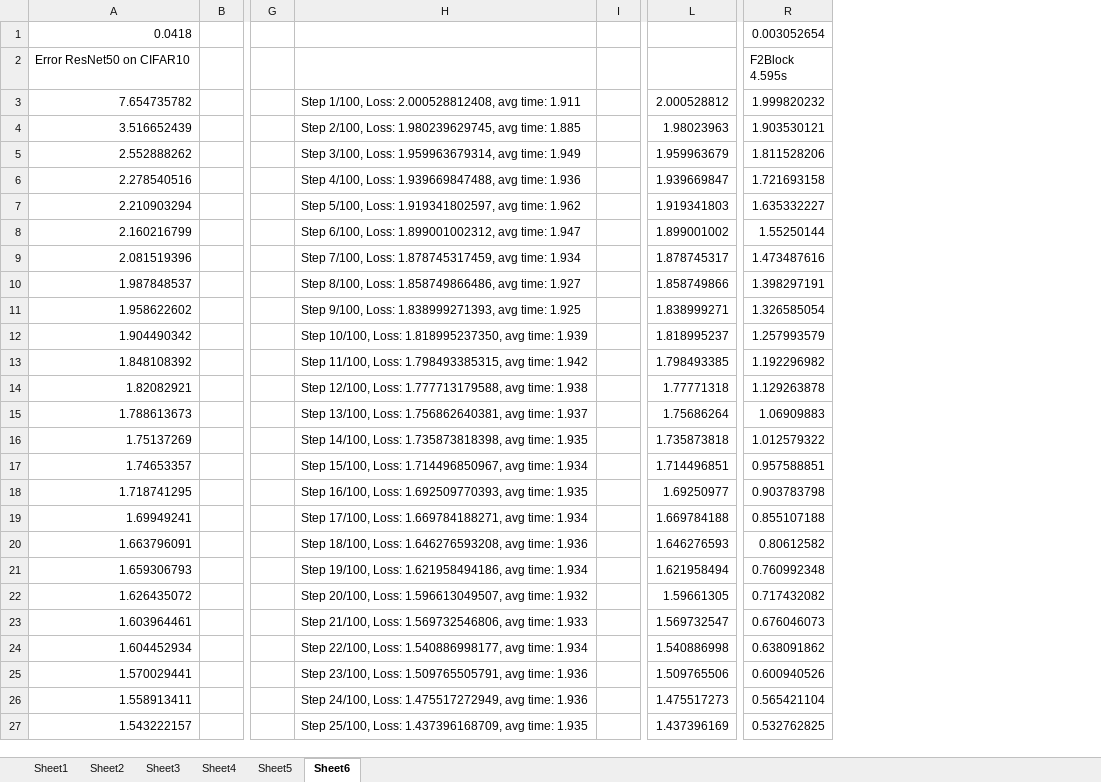
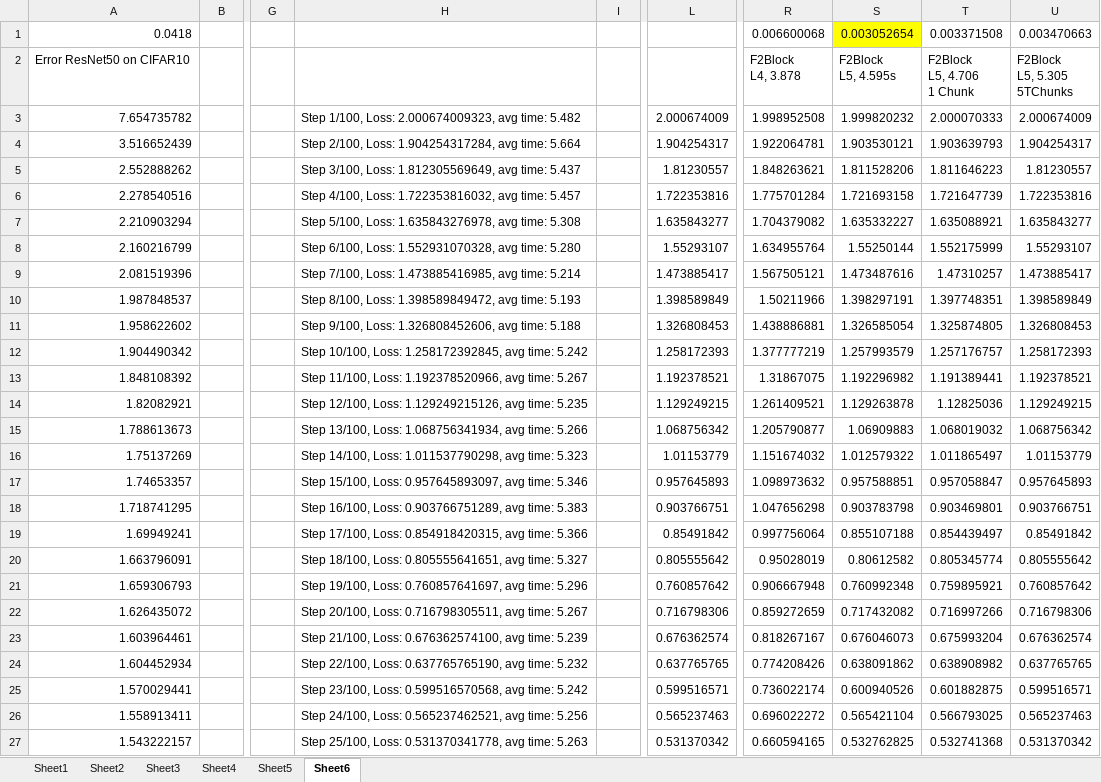
Before and after one commit to MachineLearningMike/Zeus2026, an Excel workbook: research/HyperParams.xlsx, sheet Sheet6, drawn as a sheet; only a part is shown, gaps mark what is left out; values as stored, in another font and other column widths than the file's, no borders; charts and pictures not drawn; removed rows and columns are numbered as before the commit, all else as after; ↵ is a line break in a cell; the diff covers the shown part only; the diff names each change by its address in the sheet, - before the commit and + after, or states it on an @@ line.

```diff
--- a/research/HyperParams.xlsx (sheet Sheet6)
+++ b/research/HyperParams.xlsx (sheet Sheet6)
-column H, rows 3-27: Step 1/100, Loss: 2.000528812408, avg time: 1.911 | Step 2/100, Loss: 1.980239629745, avg time: 1.885 | Step 3/100, Loss: 1.959963679314, avg time: 1.949 | Step 4/100, Loss: 1.939669847488, avg time: 1.936 | Step 5/100, Loss: 1.919341802597, avg time: 1.962 | Step 6/100, Loss: 1.899001002312, avg time: 1.947 | Step 7/100, Loss: 1.878745317459, avg time: 1.934 | Step 8/100, Loss: 1.858749866486, avg time: 1.927 | Step 9/100, Loss: 1.838999271393, avg time: 1.925 | Step 10/100, Loss: 1.818995237350, avg time: 1.939 | Step 11/100, Loss: 1.798493385315, avg time: 1.942 | Step 12/100, Loss: 1.777713179588, avg time: 1.938 | Step 13/100, Loss: 1.756862640381, avg time: 1.937 | Step 14/100, Loss: 1.735873818398, avg time: 1.935 | Step 15/100, Loss: 1.714496850967, avg time: 1.934 | Step 16/100, Loss: 1.692509770393, avg time: 1.935 | Step 17/100, Loss: 1.669784188271, avg time: 1.934 | Step 18/100, Loss: 1.646276593208, avg time: 1.936 | Step 19/100, Loss: 1.621958494186, avg time: 1.934 | Step 20/100, Loss: 1.596613049507, avg time: 1.932 | Step 21/100, Loss: 1.569732546806, avg time: 1.933 | Step 22/100, Loss: 1.540886998177, avg time: 1.934 | Step 23/100, Loss: 1.509765505791, avg time: 1.936 | Step 24/100, Loss: 1.475517272949, avg time: 1.936 | Step 25/100, Loss: 1.437396168709, avg time: 1.935
+column H, rows 3-27: Step 1/100, Loss: 2.000674009323, avg time: 5.482 | Step 2/100, Loss: 1.904254317284, avg time: 5.664 | Step 3/100, Loss: 1.812305569649, avg time: 5.437 | Step 4/100, Loss: 1.722353816032, avg time: 5.457 | Step 5/100, Loss: 1.635843276978, avg time: 5.308 | Step 6/100, Loss: 1.552931070328, avg time: 5.280 | Step 7/100, Loss: 1.473885416985, avg time: 5.214 | Step 8/100, Loss: 1.398589849472, avg time: 5.193 | Step 9/100, Loss: 1.326808452606, avg time: 5.188 | Step 10/100, Loss: 1.258172392845, avg time: 5.242 | Step 11/100, Loss: 1.192378520966, avg time: 5.267 | Step 12/100, Loss: 1.129249215126, avg time: 5.235 | Step 13/100, Loss: 1.068756341934, avg time: 5.266 | Step 14/100, Loss: 1.011537790298, avg time: 5.323 | Step 15/100, Loss: 0.957645893097, avg time: 5.346 | Step 16/100, Loss: 0.903766751289, avg time: 5.383 | Step 17/100, Loss: 0.854918420315, avg time: 5.366 | Step 18/100, Loss: 0.805555641651, avg time: 5.327 | Step 19/100, Loss: 0.760857641697, avg time: 5.296 | Step 20/100, Loss: 0.716798305511, avg time: 5.267 | Step 21/100, Loss: 0.676362574100, avg time: 5.239 | Step 22/100, Loss: 0.637765765190, avg time: 5.232 | Step 23/100, Loss: 0.599516570568, avg time: 5.242 | Step 24/100, Loss: 0.565237462521, avg time: 5.256 | Step 25/100, Loss: 0.531370341778, avg time: 5.263
+column R, rows 1-27: 0.006600068 | F2Block ↵ L4, 3.878 | 1.998952508 | 1.922064781 | 1.848263621 | 1.775701284 | 1.704379082 | 1.634955764 | 1.567505121 | 1.50211966 | 1.438886881 | 1.377777219 | 1.31867075 | 1.261409521 | 1.205790877 | 1.151674032 | 1.098973632 | 1.047656298 | 0.997756064 | 0.95028019 | 0.906667948 | 0.859272659 | 0.818267167 | 0.774208426 | 0.736022174 | 0.696022272 | 0.660594165
+column T, rows 1-27: 0.003371508 | F2Block ↵ L5, 4.706 ↵ 1 Chunk | 2.000070333 | 1.903639793 | 1.811646223 | 1.721647739 | 1.635088921 | 1.552175999 | 1.47310257 | 1.397748351 | 1.325874805 | 1.257176757 | 1.191389441 | 1.12825036 | 1.068019032 | 1.011865497 | 0.957058847 | 0.903469801 | 0.854439497 | 0.805345774 | 0.759895921 | 0.716997266 | 0.675993204 | 0.638908982 | 0.601882875 | 0.566793025 | 0.532741368
+column U, rows 1-27: 0.003470663 | F2Block ↵ L5, 5.305 ↵ 5TChunks | 2.000674009 | 1.904254317 | 1.81230557 | 1.722353816 | 1.635843277 | 1.55293107 | 1.473885417 | 1.398589849 | 1.326808453 | 1.258172393 | 1.192378521 | 1.129249215 | 1.068756342 | 1.01153779 | 0.957645893 | 0.903766751 | 0.85491842 | 0.805555642 | 0.760857642 | 0.716798306 | 0.676362574 | 0.637765765 | 0.599516571 | 0.565237463 | 0.531370342
-S1 fill: none
+S1 fill: #FFFF00
-S2: F2Block ↵ 4.595s
+S2: F2Block ↵ L5, 4.595s
-L3: 2.000528812
+L3: 2.000674009
-L4: 1.98023963
+L4: 1.904254317
-L5: 1.959963679
+L5: 1.81230557
-L6: 1.939669847
+L6: 1.722353816
-L7: 1.919341803
+L7: 1.635843277
-L8: 1.899001002
+L8: 1.55293107
-L9: 1.878745317
+L9: 1.473885417
-L10: 1.858749866
+L10: 1.398589849
-L11: 1.838999271
+L11: 1.326808453
-L12: 1.818995237
+L12: 1.258172393
-L13: 1.798493385
+L13: 1.192378521
-L14: 1.77771318
+L14: 1.129249215
-L15: 1.75686264
+L15: 1.068756342
-L16: 1.735873818
+L16: 1.01153779
-L17: 1.714496851
+L17: 0.957645893
-L18: 1.69250977
+L18: 0.903766751
-L19: 1.669784188
+L19: 0.85491842
-L20: 1.646276593
+L20: 0.805555642
-L21: 1.621958494
+L21: 0.760857642
-L22: 1.59661305
+L22: 0.716798306
-L23: 1.569732547
+L23: 0.676362574
-L24: 1.540886998
+L24: 0.637765765
-L25: 1.509765506
+L25: 0.599516571
-L26: 1.475517273
+L26: 0.565237463
-L27: 1.437396169
+L27: 0.531370342
```
Also changed, not shown: 75 edited cells elsewhere in this sheet, charts or pictures, 6 other files.
